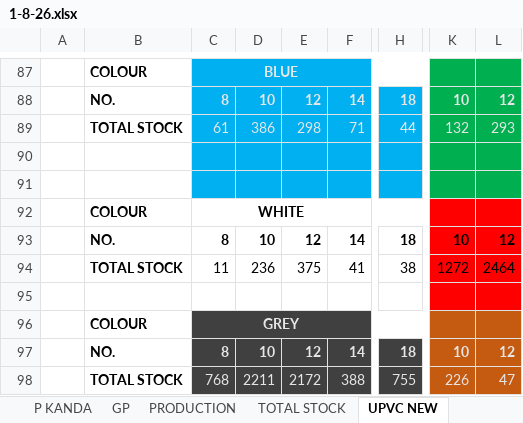
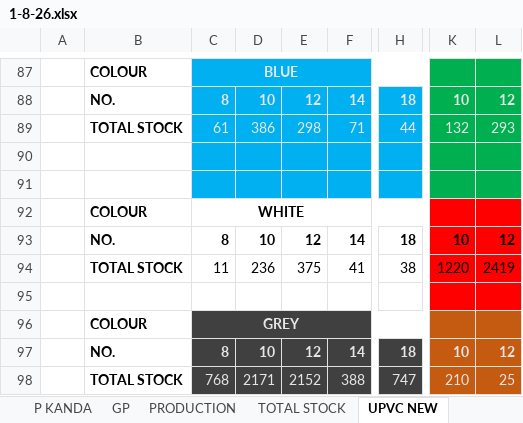
Before and after one commit to babri3726-ctrl/Durasmart2154, an Excel workbook: data/1-8-26.xlsx, sheet UPVC NEW, drawn as a sheet; only a part is shown, gaps mark what is left out; values as stored, in another font and other column widths than the file's, no borders; conditional formats not drawn; the diff covers the shown part only; the diff names each change by its address in the sheet, - before the commit and + after, or states it on an @@ line.

```diff
--- a/data/1-8-26.xlsx (sheet UPVC NEW)
+++ b/data/1-8-26.xlsx (sheet UPVC NEW)
-K94: 1272
+K94: 1220
-L94: 2464
+L94: 2419
-D98: 2211
+D98: 2171
-E98: 2172
+E98: 2152
-H98: 755
+H98: 747
-K98: 226
+K98: 210
-L98: 47
+L98: 25
```
Also changed, not shown: 2 added rows, 2 removed rows, 19 edited cells and cell formats elsewhere in this sheet, sheet P KANDA, sheet SLIT COIL, sheet UPVC TOTAL STOCK, sheet TOTAL STOCK, sheet UPVC WASTE OLD, sheet PRODUCTION, formulas that keep their value, 14 other files.
